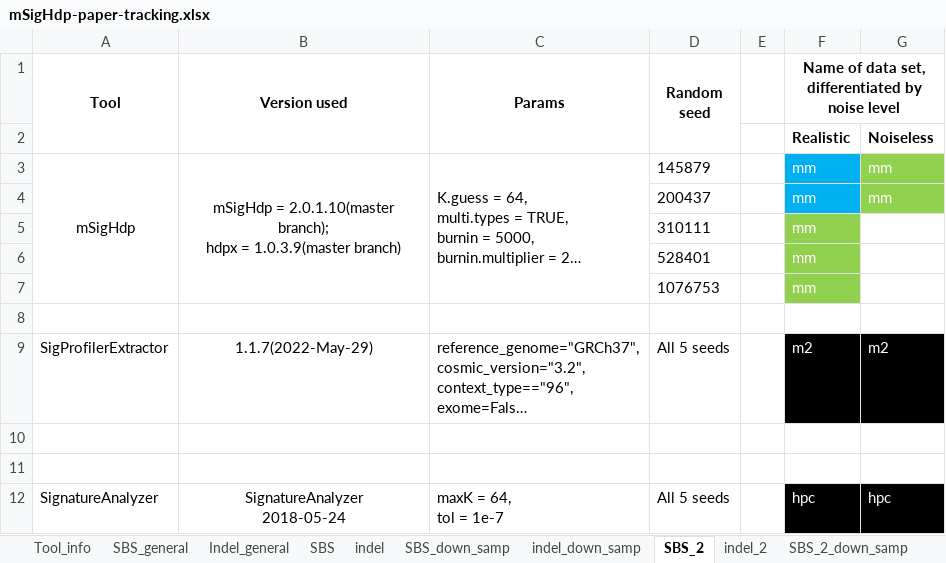
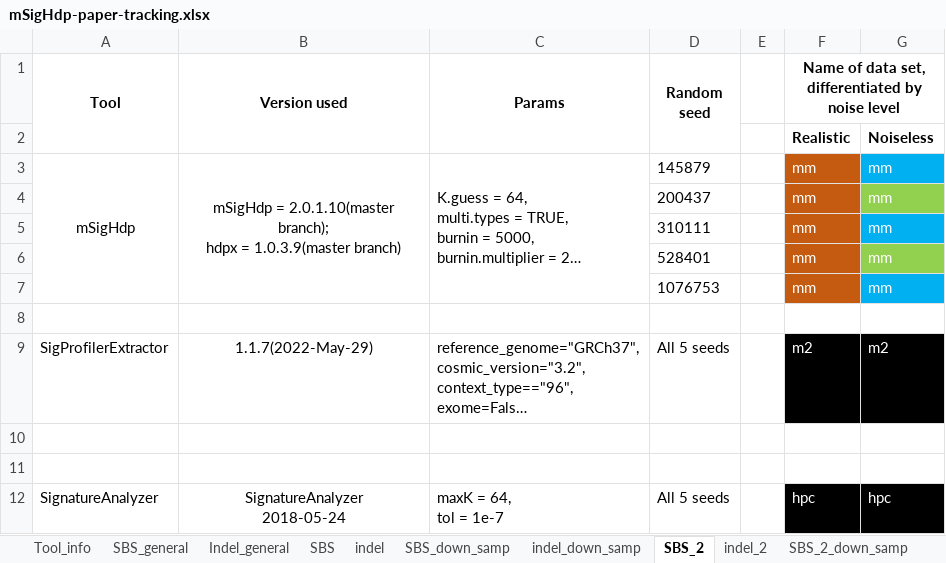
Before and after one commit to steverozen/mSigHdp_paper_sup_files_x1, an Excel workbook: mSigHdp-paper-tracking.xlsx, sheet SBS_2, drawn as a sheet; only a part is shown; long unchanged cells end in …; values as stored, in another font and other column widths than the file's, no borders; the diff names each change by its address in the sheet, - before the commit and + after, or states it on an @@ line.

```diff
--- a/mSigHdp-paper-tracking.xlsx (sheet SBS_2)
+++ b/mSigHdp-paper-tracking.xlsx (sheet SBS_2)
-F3:F4 fill: #00B0F0
+F3:F4 fill: #C55A11
-G3 fill: #92D050
+G3 fill: #00B0F0
-F5:F7 fill: #92D050
+F5:F7 fill: #C55A11
-G5:G7: (empty)
+G5:G7: mm
-G5 fill: none
+G5 fill: #00B0F0
-G6 fill: none
+G6 fill: #92D050
-G7 fill: none
+G7 fill: #00B0F0
```
Also changed, not shown: sheet indel_2_down_samp, sheet SBS_2_down_samp, sheet indel.
